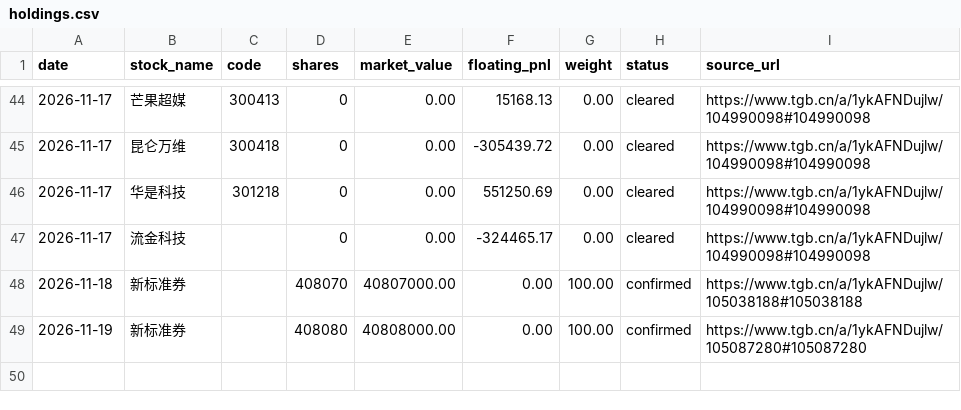
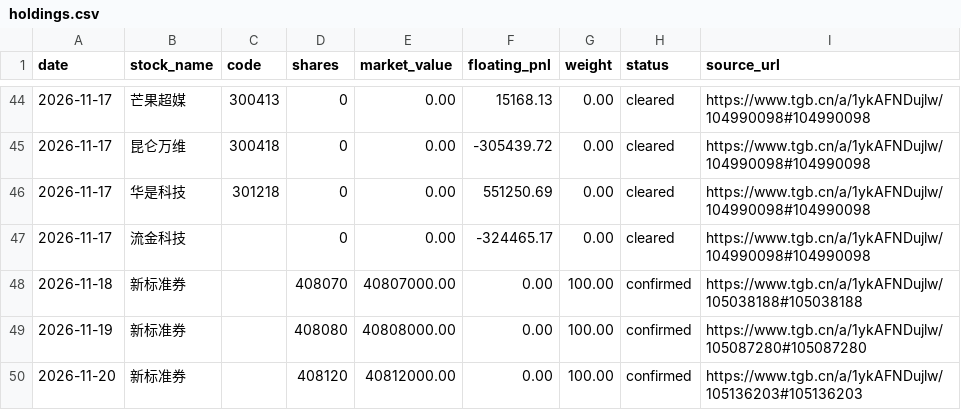
Before and after one commit to dynrw/guhaizeiwang-research, a CSV file: holdings/holdings.csv, drawn as a sheet; only a part is shown, gaps mark what is left out.

```diff
--- a/holdings/holdings.csv
+++ b/holdings/holdings.csv
@@ -49 +49,2 @@ date,stock_name,code,shares,market_value,floating_pnl,weight,status,source_url
 2026-11-19,新标准券,,408080,40808000.00,0.00,100.00,confirmed,https://www.tgb.cn/a/1ykAFNDujlw/105087280#105087280
+2026-11-20,新标准券,,408120,40812000.00,0.00,100.00,confirmed,https://www.tgb.cn/a/1ykAFNDujlw/105136203#105136203
```
Also changed, not shown: data/equity_milestones.csv, 3 other files.
